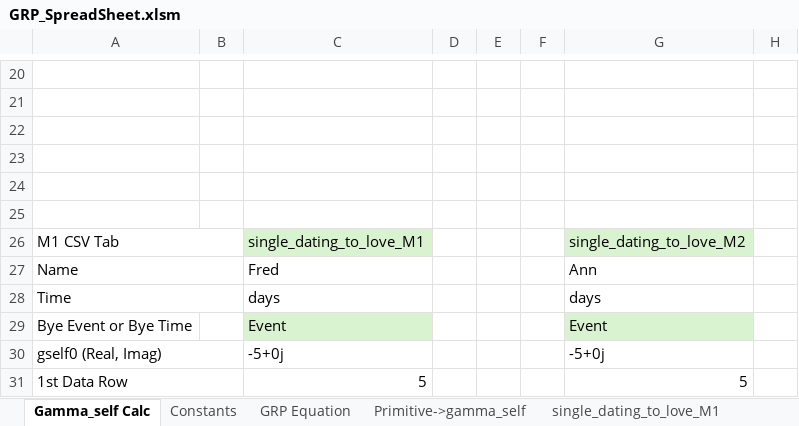
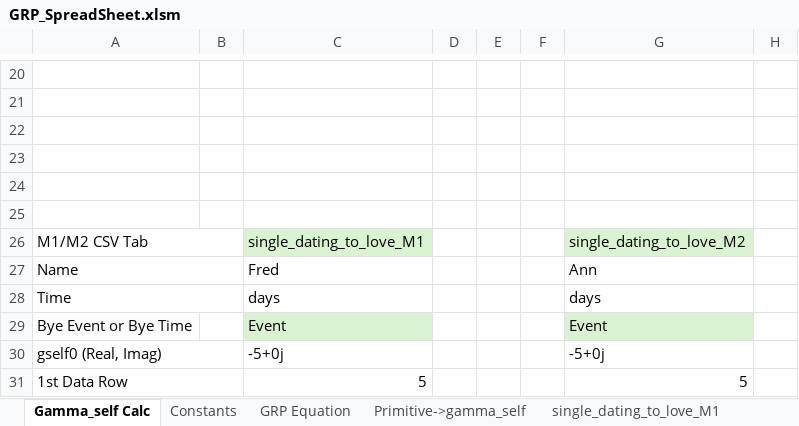
Before and after one commit to CuriousOne23/WhenMathPrays, an Excel workbook: tools/GRP_SpreadSheet.xlsm, sheet Gamma_self Calc, drawn as a sheet; only a part is shown, gaps mark what is left out; values as stored, in another font and other column widths than the file's, no borders; charts and pictures not drawn; the diff names each change by its address in the sheet, - before the commit and + after, or states it on an @@ line.

Commit message:
Update GRP_SpreadSheet.xlsm

```diff
--- a/tools/GRP_SpreadSheet.xlsm (sheet Gamma_self Calc)
+++ b/tools/GRP_SpreadSheet.xlsm (sheet Gamma_self Calc)
-A26: M1 CSV Tab
+A26: M1/M2 CSV Tab
```
Also changed, not shown: charts or pictures.
